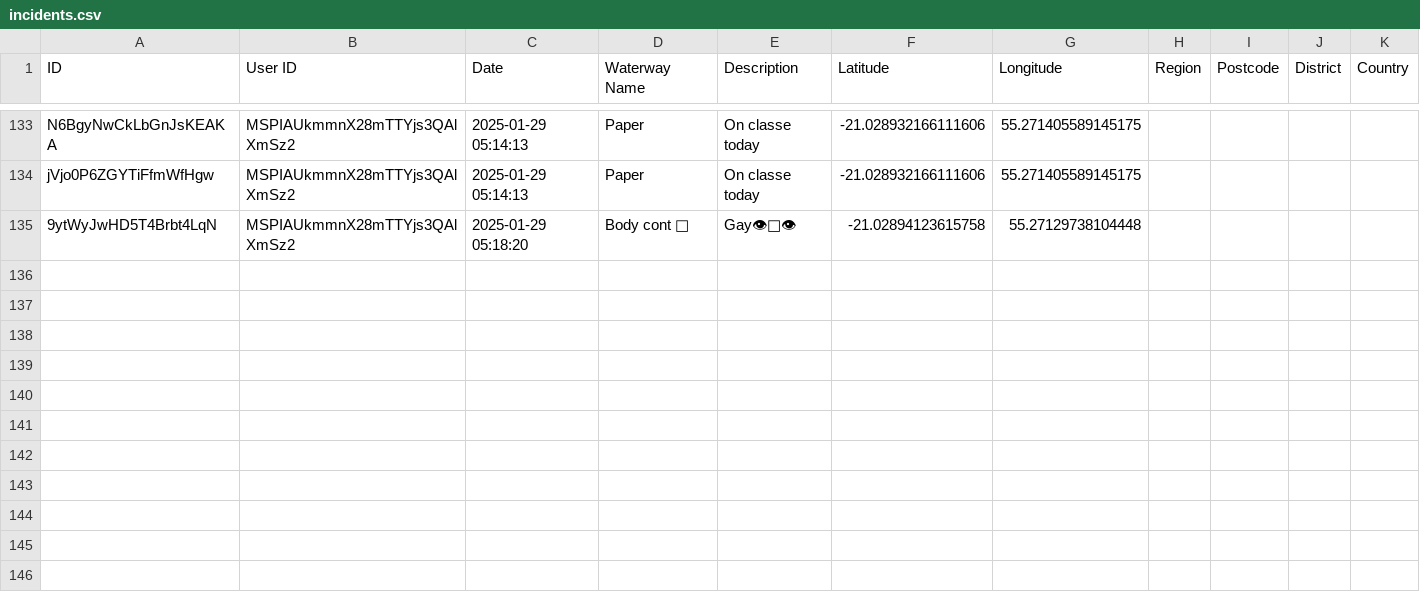
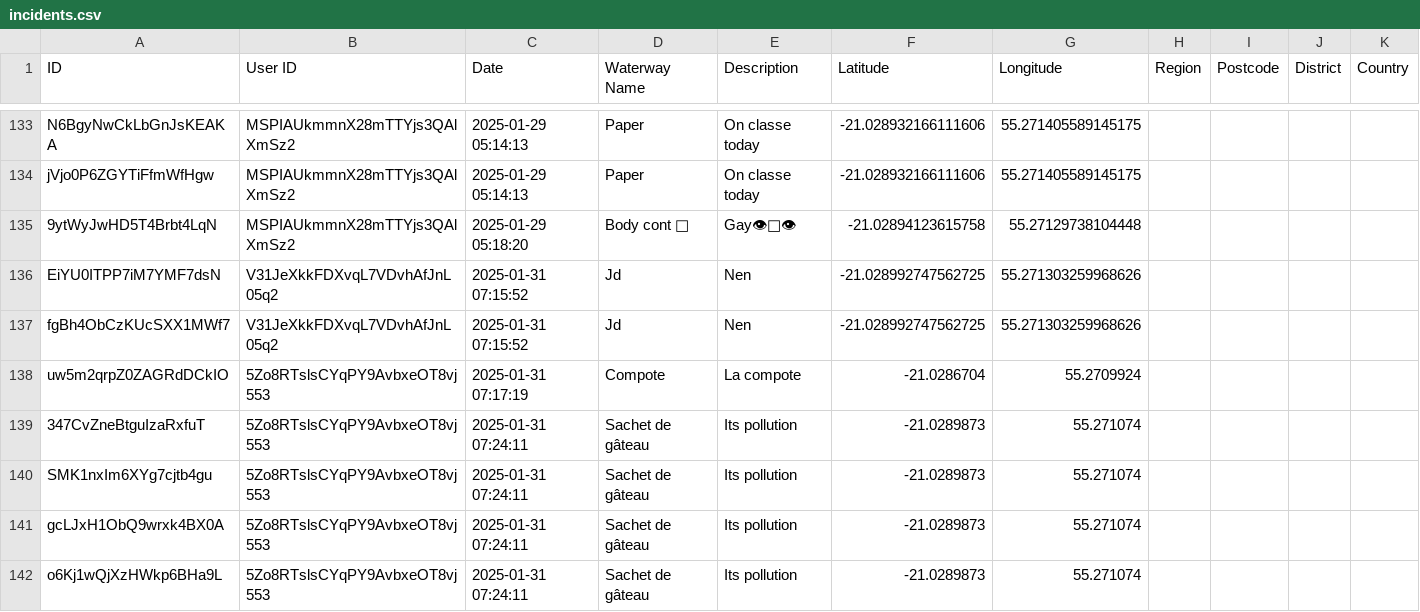
Before and after one commit to Geovation/pp-geodata, a CSV file: prod/incidents.csv, drawn as a sheet; only a part is shown, gaps mark what is left out; the diff names each change by its address in the sheet, - before the commit and + after, or states it on an @@ line.

```diff
--- a/prod/incidents.csv
+++ b/prod/incidents.csv
+row 136: EiYU0ITPP7iM7YMF7dsN | V31JeXkkFDXvqL7VDvhAfJnL05q2 | 2025-01-31 07:15:52 | Jd | Nen | -21.028992747562725 | 55.271303259968626
+row 137: fgBh4ObCzKUcSXX1MWf7 | V31JeXkkFDXvqL7VDvhAfJnL05q2 | 2025-01-31 07:15:52 | Jd | Nen | -21.028992747562725 | 55.271303259968626
+row 138: uw5m2qrpZ0ZAGRdDCkIO | 5Zo8RTslsCYqPY9AvbxeOT8vj553 | 2025-01-31 07:17:19 | Compote | La compote | -21.0286704 | 55.2709924
+row 139: 347CvZneBtguIzaRxfuT | 5Zo8RTslsCYqPY9AvbxeOT8vj553 | 2025-01-31 07:24:11 | Sachet de gâteau | Its pollution | -21.0289873 | 55.271074
+row 140: SMK1nxIm6XYg7cjtb4gu | 5Zo8RTslsCYqPY9AvbxeOT8vj553 | 2025-01-31 07:24:11 | Sachet de gâteau | Its pollution | -21.0289873 | 55.271074
+row 141: gcLJxH1ObQ9wrxk4BX0A | 5Zo8RTslsCYqPY9AvbxeOT8vj553 | 2025-01-31 07:24:11 | Sachet de gâteau | Its pollution | -21.0289873 | 55.271074
+row 142: o6Kj1wQjXzHWkp6BHa9L | 5Zo8RTslsCYqPY9AvbxeOT8vj553 | 2025-01-31 07:24:11 | Sachet de gâteau | Its pollution | -21.0289873 | 55.271074
```
Also changed, not shown: prod/readings.csv, 6 other files.
